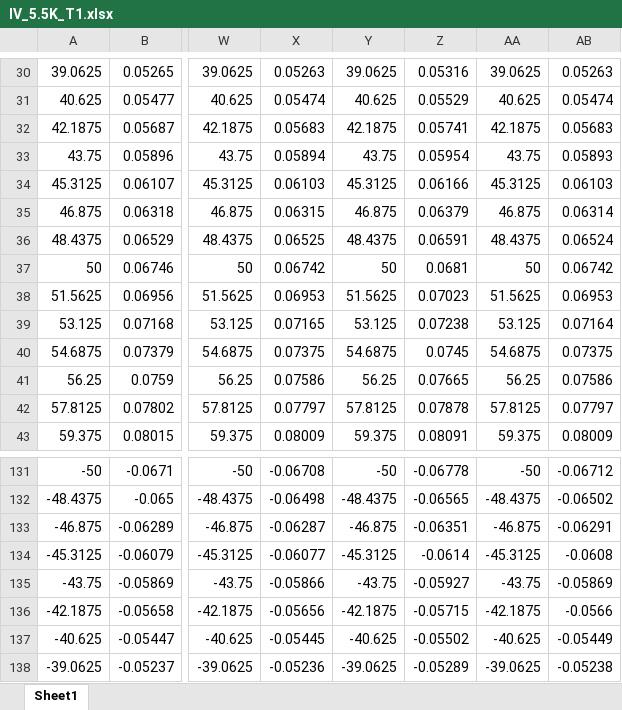
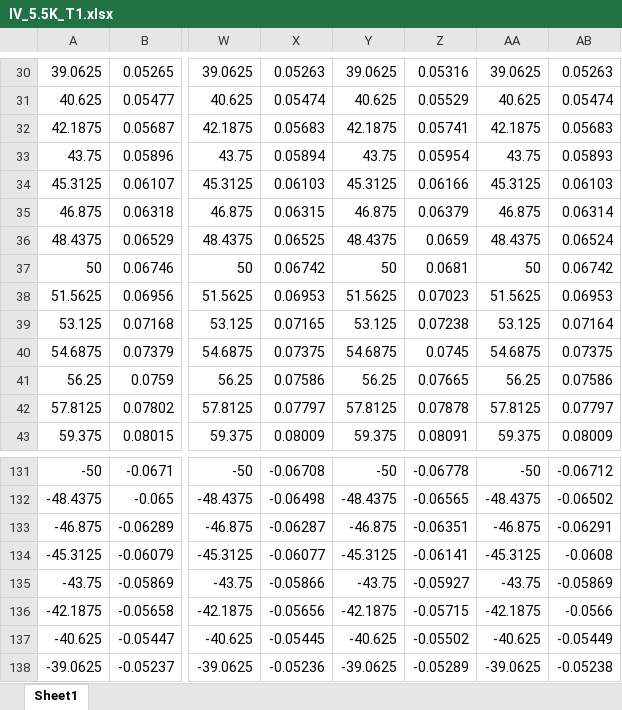
Before and after one commit to SauravSachin938/SDE, an Excel workbook: IV_5.5K_T1.xlsx, sheet Sheet1, drawn as a sheet; only a part is shown, gaps mark what is left out; values as stored, in another font and other column widths than the file's, no borders; the diff names each change by its address in the sheet, - before the commit and + after, or states it on an @@ line.

Commit message:
Add files via upload

```diff
--- a/IV_5.5K_T1.xlsx (sheet Sheet1)
+++ b/IV_5.5K_T1.xlsx (sheet Sheet1)
-Z36: 0.06591
+Z36: 0.0659
-Z134: -0.0614
+Z134: -0.06141
```
